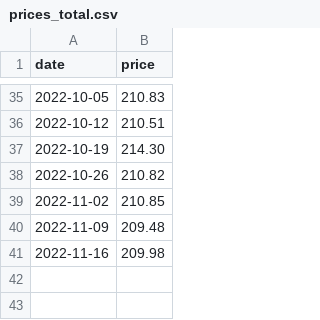
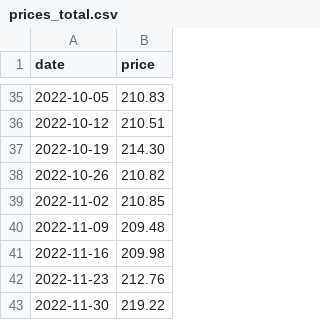
Before and after one commit to ruimgbarros/precos-api, a CSV file: prices_total.csv, drawn as a sheet; only a part is shown, gaps mark what is left out; the diff names each change by its address in the sheet, - before the commit and + after, or states it on an @@ line.

Commit message:
Update prices_total.csv

```diff
--- a/prices_total.csv
+++ b/prices_total.csv
+row 42: 2022-11-23 | 212.76
+row 43: 2022-11-30 | 219.22
```
